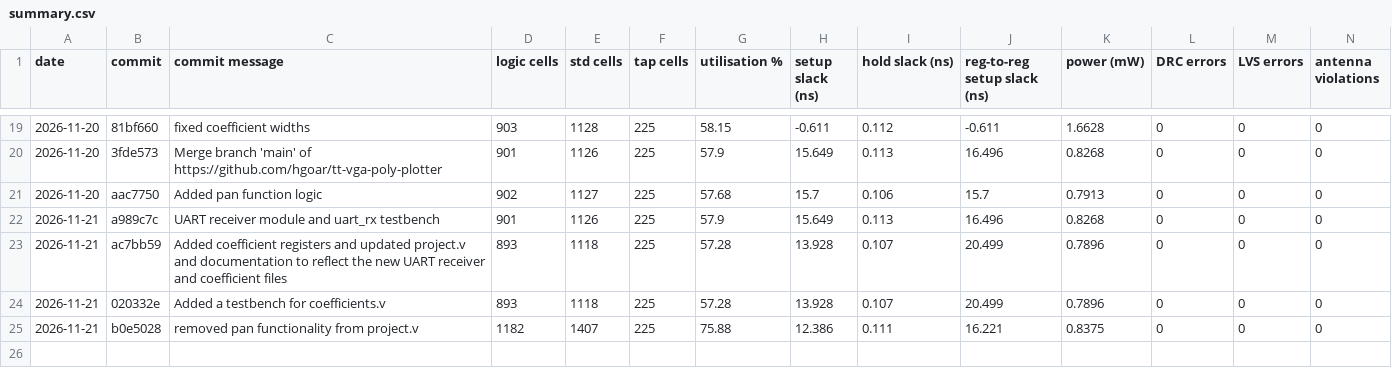
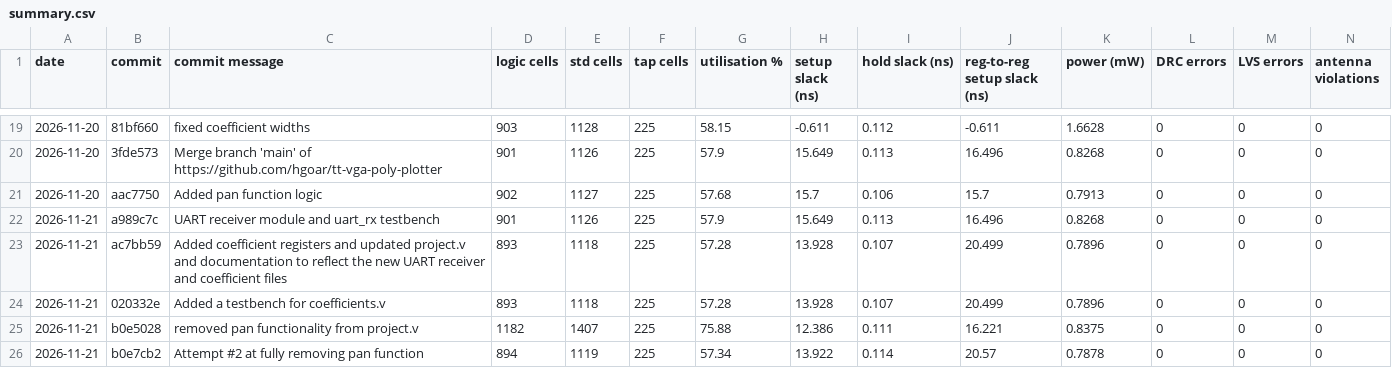
Before and after one commit to hgoar/tt-vga-poly-plotter, a CSV file: metrics_log/summary.csv, drawn as a sheet; only a part is shown, gaps mark what is left out; rows hold the shown columns only; the diff names each change by its address in the sheet, - before the commit and + after, or states it on an @@ line.

```diff
--- a/metrics_log/summary.csv
+++ b/metrics_log/summary.csv
+row 26: 2026-11-21 | b0e7cb2 | Attempt #2 at fully removing pan function | 894 | 1119 | 225 | 57.34 | 13.922 | 0.114 | 20.57 | 0.7878 | 0 | 0 | 0
```
Also changed, not shown: 2 other files.
